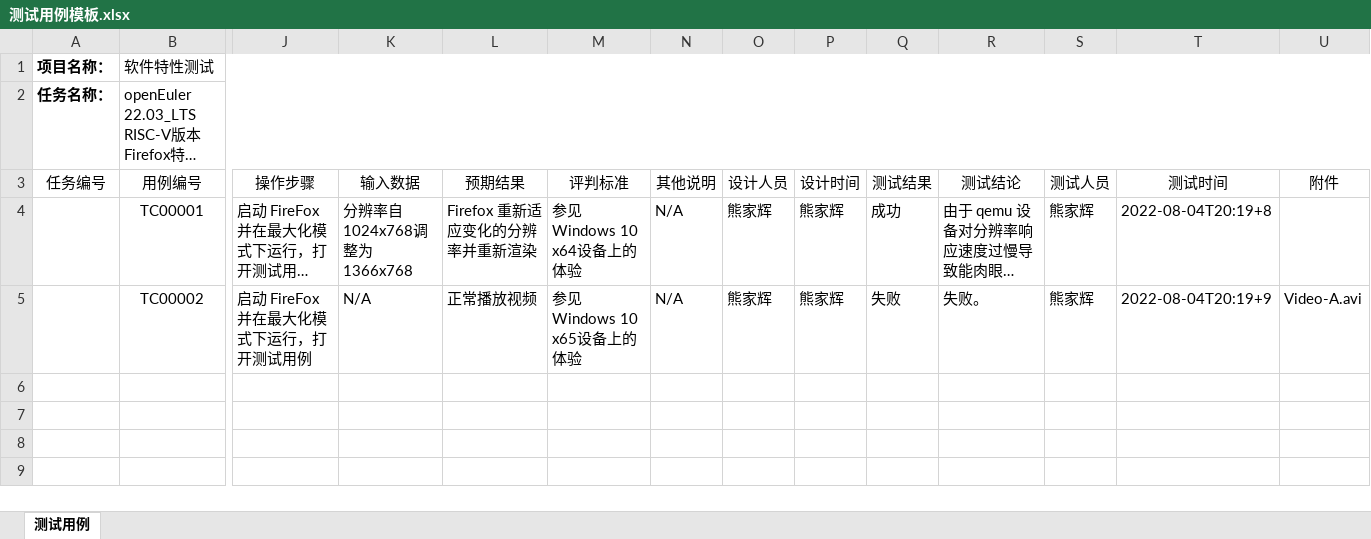
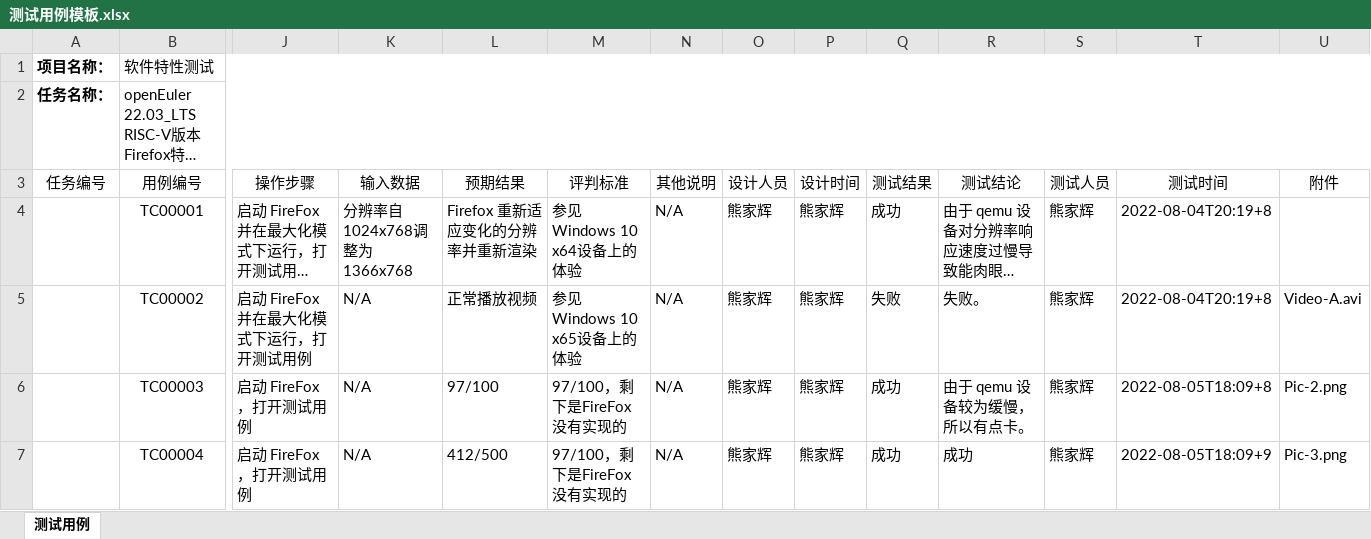
Before and after one commit to ArielHeleneto/Work-PLCT, an Excel workbook: TestFirefox/测试用例模板.xlsx, sheet 测试用例, drawn as a sheet; only a part is shown, gaps mark what is left out; long unchanged cells end in …; values as stored, in another font and other column widths than the file's, no borders; rows hold the shown columns only; the diff names each change by its address in the sheet, - before the commit and + after, or states it on an @@ line.

```diff
--- a/TestFirefox/测试用例模板.xlsx (sheet 测试用例)
+++ b/TestFirefox/测试用例模板.xlsx (sheet 测试用例)
-T5 (测试时间): 2022-08-04T20:19+9
+T5 (测试时间): 2022-08-04T20:19+8
+row 6:  | TC00003 | 启动 FireFox ，打开测试用例 | N/A | 97/100 | 97/100，剩下是FireFox没有实现的 | N/A | 熊家辉 | 熊家辉 | 成功 | 由于 qemu 设备较为缓慢，所以有点卡。 | 熊家辉 | 2022-08-05T18:09+8 | Pic-2.png
+row 7:  | TC00004 | 启动 FireFox ，打开测试用例 | N/A | 412/500 | 97/100，剩下是FireFox没有实现的 | N/A | 熊家辉 | 熊家辉 | 成功 | 成功 | 熊家辉 | 2022-08-05T18:09+9 | Pic-3.png
```
Also changed, not shown: 2 other files.
